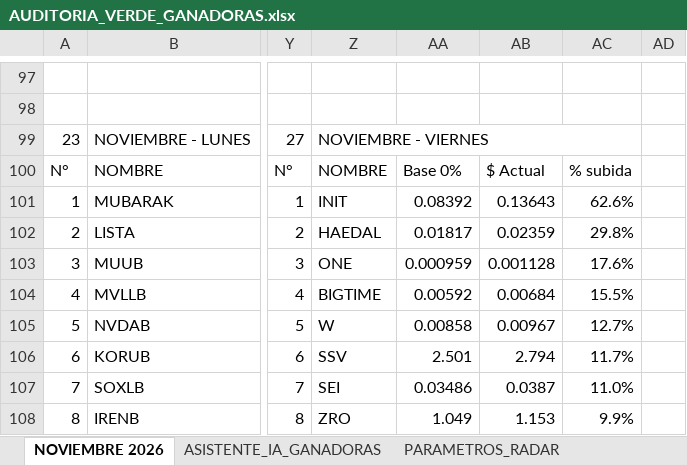
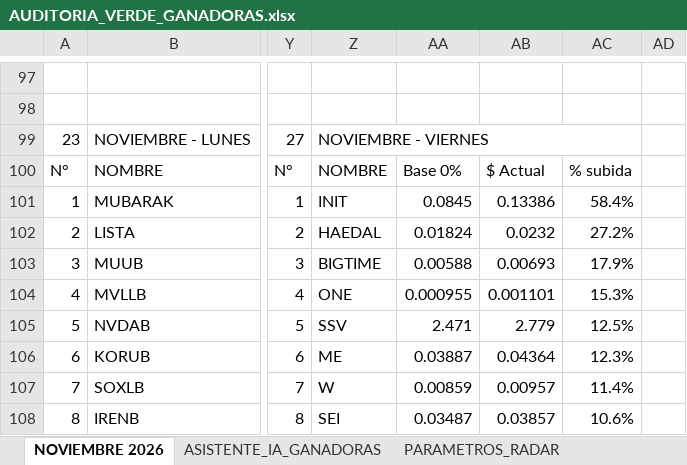
Before and after one commit to kjanoto-coder/panel-cripto, an Excel workbook: AUDITORIA_VERDE_GANADORAS.xlsx, sheet NOVIEMBRE 2026, drawn as a sheet; only a part is shown, gaps mark what is left out; values as stored, in another font and other column widths than the file's, no cell formats; the diff covers the shown part only; the diff names each change by its address in the sheet, - before the commit and + after, or states it on an @@ line.

```diff
--- a/AUDITORIA_VERDE_GANADORAS.xlsx (sheet NOVIEMBRE 2026)
+++ b/AUDITORIA_VERDE_GANADORAS.xlsx (sheet NOVIEMBRE 2026)
-AA101: 0.08392
+AA101: 0.0845
-AB101: 0.13643
+AB101: 0.13386
-AC101: 62.6%
+AC101: 58.4%
-AA102: 0.01817
+AA102: 0.01824
-AB102: 0.02359
+AB102: 0.0232
-AC102: 29.8%
+AC102: 27.2%
-Z103: ONE
+Z103: BIGTIME
-AA103: 0.000959
+AA103: 0.00588
-AB103: 0.001128
+AB103: 0.00693
-AC103: 17.6%
+AC103: 17.9%
-Z104: BIGTIME
+Z104: ONE
-AA104: 0.00592
+AA104: 0.000955
-AB104: 0.00684
+AB104: 0.001101
-AC104: 15.5%
+AC104: 15.3%
-Z105: W
+Z105: SSV
-AA105: 0.00858
+AA105: 2.471
-AB105: 0.00967
+AB105: 2.779
-AC105: 12.7%
+AC105: 12.5%
-Z106: SSV
+Z106: ME
-AA106: 2.501
+AA106: 0.03887
-AB106: 2.794
+AB106: 0.04364
-AC106: 11.7%
+AC106: 12.3%
-Z107: SEI
+Z107: W
-AA107: 0.03486
+AA107: 0.00859
-AB107: 0.0387
+AB107: 0.00957
-AC107: 11.0%
+AC107: 11.4%
-Z108: ZRO
+Z108: SEI
-AA108: 1.049
+AA108: 0.03487
-AB108: 1.153
+AB108: 0.03857
-AC108: 9.9%
+AC108: 10.6%
```
Also changed, not shown: 53 edited cells elsewhere in this sheet, sheet DETALLE_OPERACIONES, sheet ASISTENTE_IA_GANADORAS, sheet PARAMETROS_RADAR, cell formats, 2 other files.
